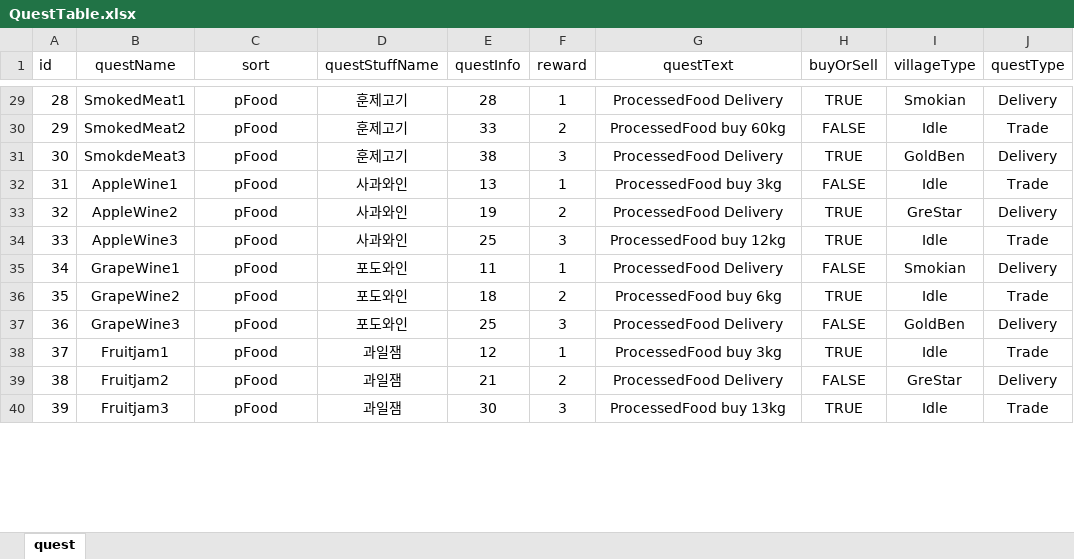
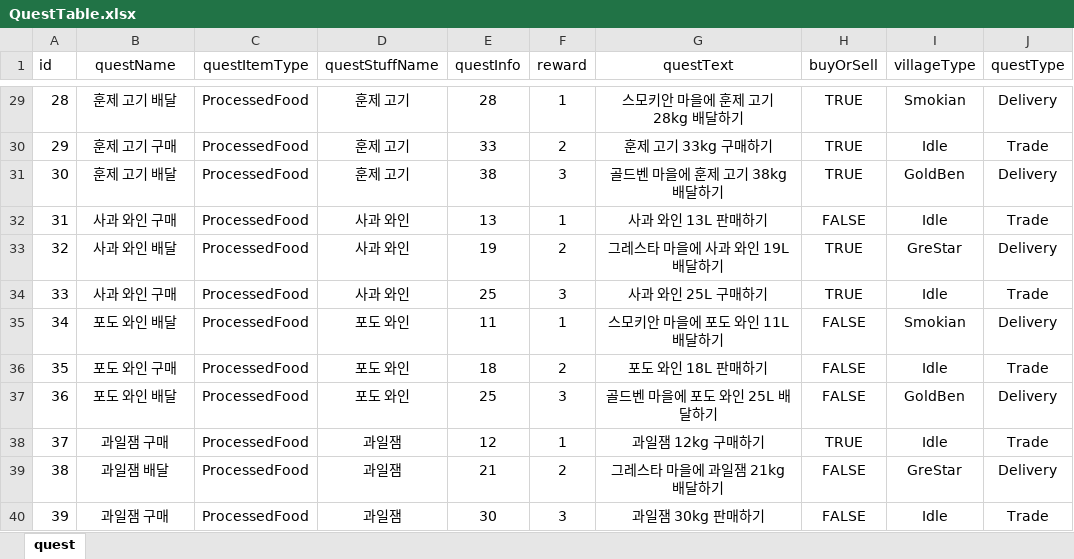
Before and after one commit to rlaghkdgus/HaveToTrade2, an Excel workbook: Assets/Scripts/HH/Quest/QuestTable.xlsx, sheet quest, drawn as a sheet; only a part is shown, gaps mark what is left out; values as stored, in another font and other column widths than the file's, no borders; the diff covers the shown part only; the diff names each change by its address in the sheet, - before the commit and + after, or states it on an @@ line.

```diff
--- a/Assets/Scripts/HH/Quest/QuestTable.xlsx (sheet quest)
+++ b/Assets/Scripts/HH/Quest/QuestTable.xlsx (sheet quest)
-C1: sort
+C1: questItemType
-B29 (questName): SmokedMeat1
+B29 (questName): 훈제 고기 배달
-C29:C40 (questItemType): pFood
+C29:C40 (questItemType): ProcessedFood
-D29:D31 (questStuffName): 훈제고기
+D29:D31 (questStuffName): 훈제 고기
-G29 (questText): ProcessedFood Delivery
+G29 (questText): 스모키안 마을에 훈제 고기 28kg 배달하기
-B30 (questName): SmokedMeat2
+B30 (questName): 훈제 고기 구매
-G30 (questText): ProcessedFood buy 60kg
+G30 (questText): 훈제 고기 33kg 구매하기
-H30 (buyOrSell): FALSE
+H30 (buyOrSell): TRUE
-B31 (questName): SmokdeMeat3
+B31 (questName): 훈제 고기 배달
-G31 (questText): ProcessedFood Delivery
+G31 (questText): 골드벤 마을에 훈제 고기 38kg 배달하기
-B32 (questName): AppleWine1
+B32 (questName): 사과 와인 구매
-D32:D34 (questStuffName): 사과와인
+D32:D34 (questStuffName): 사과 와인
-G32 (questText): ProcessedFood buy 3kg
+G32 (questText): 사과 와인 13L 판매하기
-B33 (questName): AppleWine2
+B33 (questName): 사과 와인 배달
-G33 (questText): ProcessedFood Delivery
+G33 (questText): 그레스타 마을에 사과 와인 19L 배달하기
-B34 (questName): AppleWine3
+B34 (questName): 사과 와인 구매
-G34 (questText): ProcessedFood buy 12kg
+G34 (questText): 사과 와인 25L 구매하기
-B35 (questName): GrapeWine1
+B35 (questName): 포도 와인 배달
-D35:D37 (questStuffName): 포도와인
+D35:D37 (questStuffName): 포도 와인
-G35 (questText): ProcessedFood Delivery
+G35 (questText): 스모키안 마을에 포도 와인 11L 배달하기
-B36 (questName): GrapeWine2
+B36 (questName): 포도 와인 구매
-G36 (questText): ProcessedFood buy 6kg
+G36 (questText): 포도 와인 18L 판매하기
-H36 (buyOrSell): TRUE
+H36 (buyOrSell): FALSE
-B37 (questName): GrapeWine3
+B37 (questName): 포도 와인 배달
-G37 (questText): ProcessedFood Delivery
+G37 (questText): 골드벤 마을에 포도 와인 25L 배달하기
-B38 (questName): Fruitjam1
+B38 (questName): 과일잼 구매
-G38 (questText): ProcessedFood buy 3kg
+G38 (questText): 과일잼 12kg 구매하기
-B39 (questName): Fruitjam2
+B39 (questName): 과일잼 배달
-G39 (questText): ProcessedFood Delivery
+G39 (questText): 그레스타 마을에 과일잼 21kg 배달하기
-B40 (questName): Fruitjam3
+B40 (questName): 과일잼 구매
-G40 (questText): ProcessedFood buy 13kg
+G40 (questText): 과일잼 30kg 판매하기
-H40 (buyOrSell): TRUE
+H40 (buyOrSell): FALSE
```
Also changed, not shown: 280 edited cells elsewhere in this sheet, Assets/Scripts/MG/Data/DialogData.xlsx, 18 other files.
